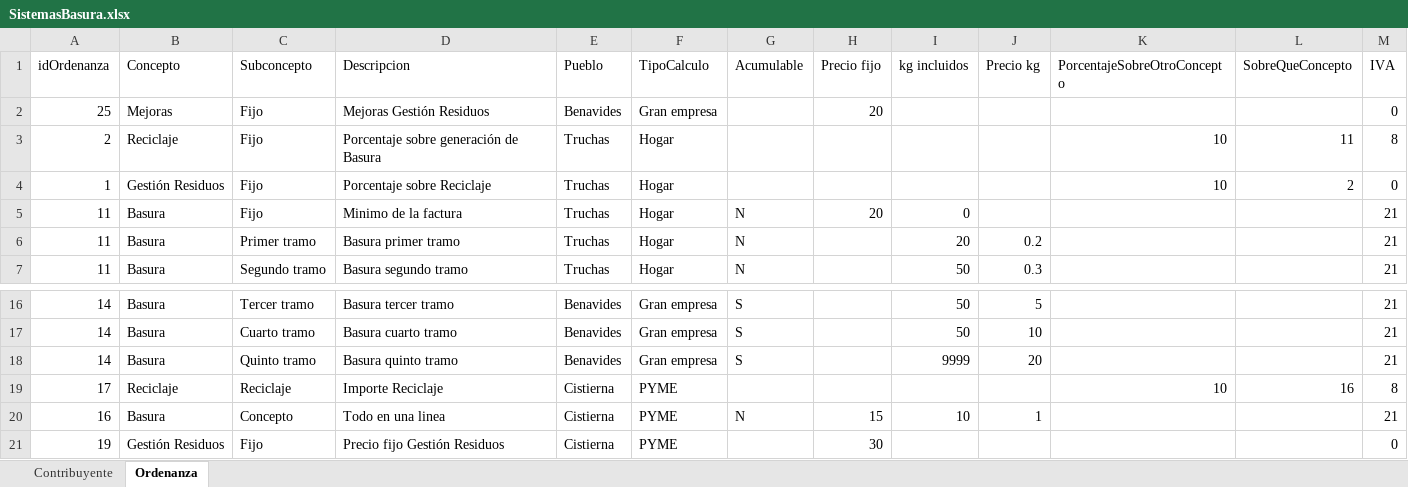
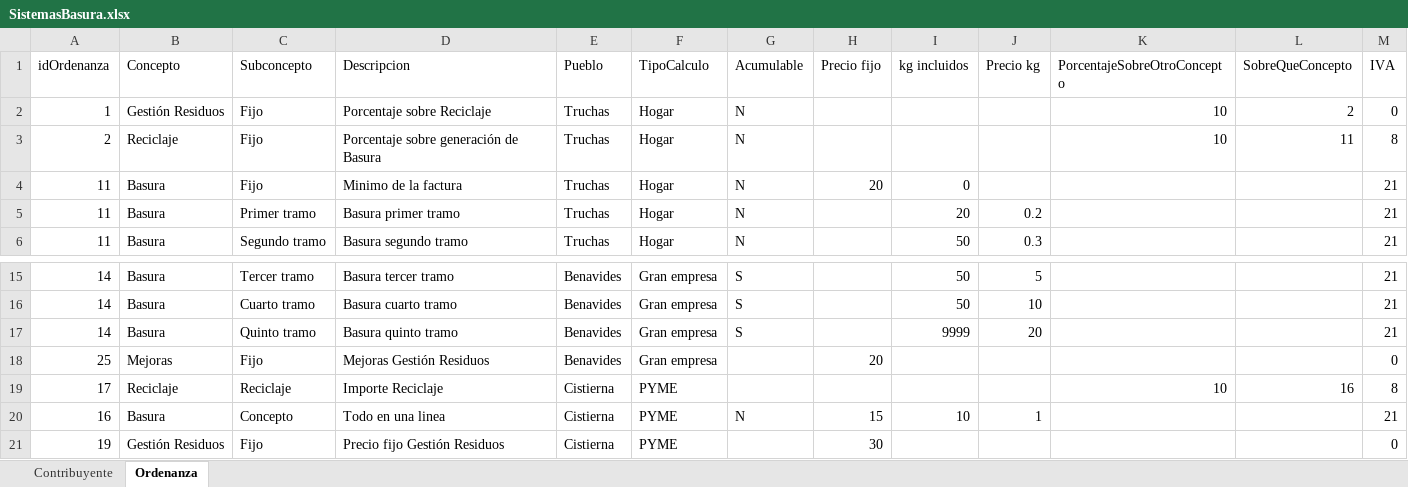
Before and after one commit to fyni12/TasaBausura, an Excel workbook: resources/SistemasBasura.xlsx, sheet Ordenanza, drawn as a sheet; only a part is shown, gaps mark what is left out; values as stored, in another font and other column widths than the file's, no borders; removed rows and columns are numbered as before the commit, all else as after; the diff names each change by its address in the sheet, - before the commit and + after, or states it on an @@ line.

```diff
--- a/resources/SistemasBasura.xlsx (sheet Ordenanza)
+++ b/resources/SistemasBasura.xlsx (sheet Ordenanza)
-row 3: 2 | Reciclaje | Fijo | Porcentaje sobre generación de Basura | Truchas | Hogar |  |  |  |  | 10 | 11 | 8
-G2 (Acumulable): (empty)
+G2 (Acumulable): N
+row 3: 2 | Reciclaje | Fijo | Porcentaje sobre generación de Basura | Truchas | Hogar | N |  |  |  | 10 | 11 | 8
@@ row 2 moved to row 18: 25 @@
```
Also changed, not shown: sheet Contribuyente, 5 other files.
